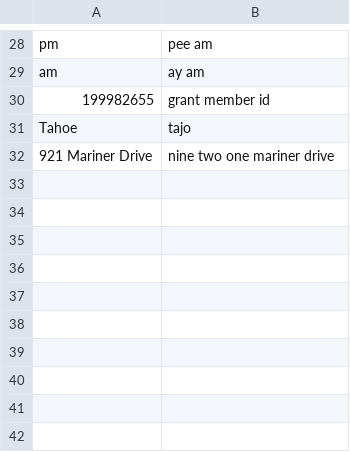
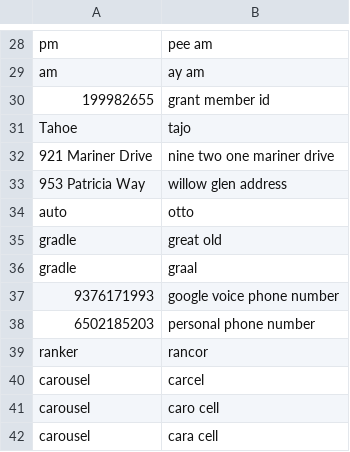
Before and after one commit to ulyssesdouglass/knausj_talon, a CSV file: settings/additional_words.csv, drawn as a sheet; only a part is shown, gaps mark what is left out.

Commit message:
Update additional_words.csv

```diff
--- a/settings/additional_words.csv
+++ b/settings/additional_words.csv
@@ -32 +32,11 @@ Tahoe,tajo
 921 Mariner Drive,nine two one mariner drive
+953 Patricia Way,willow glen address
+auto,otto
+gradle,great old
+gradle,graal
+9376171993,google voice phone number
+6502185203,personal phone number
+ranker,rancor
+carousel,carcel
+carousel,caro cell
+carousel,cara cell
```
